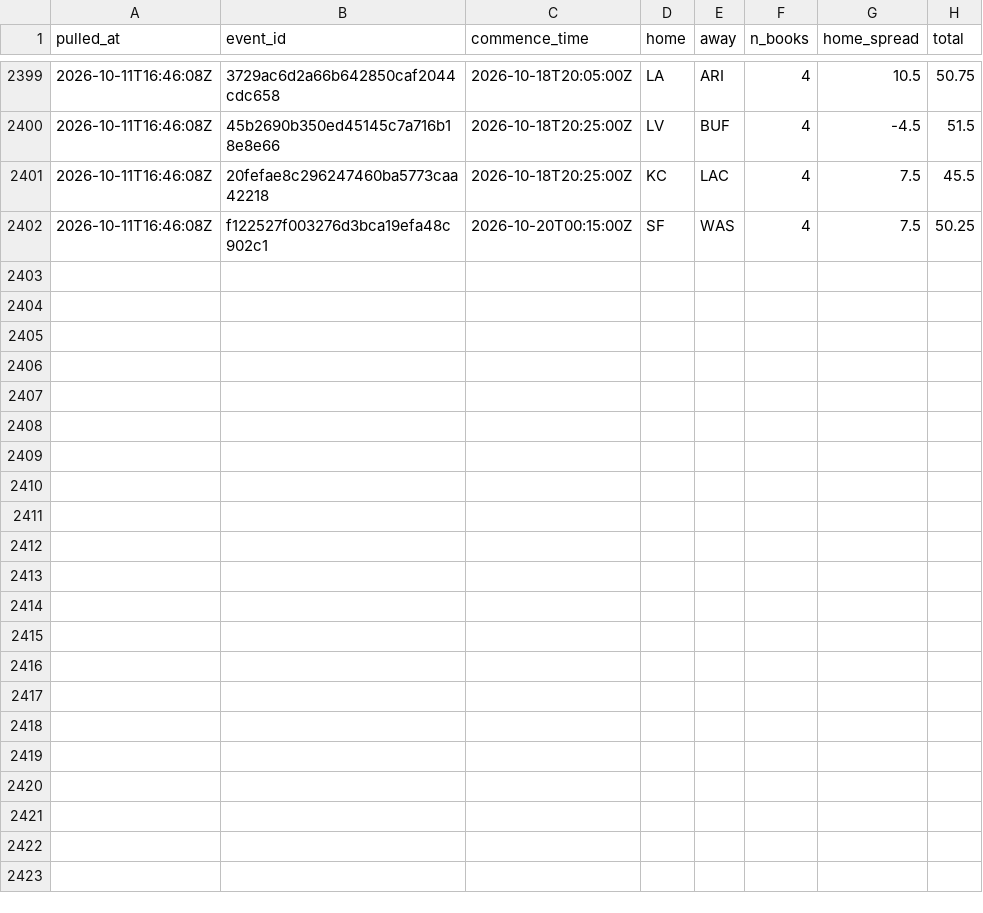
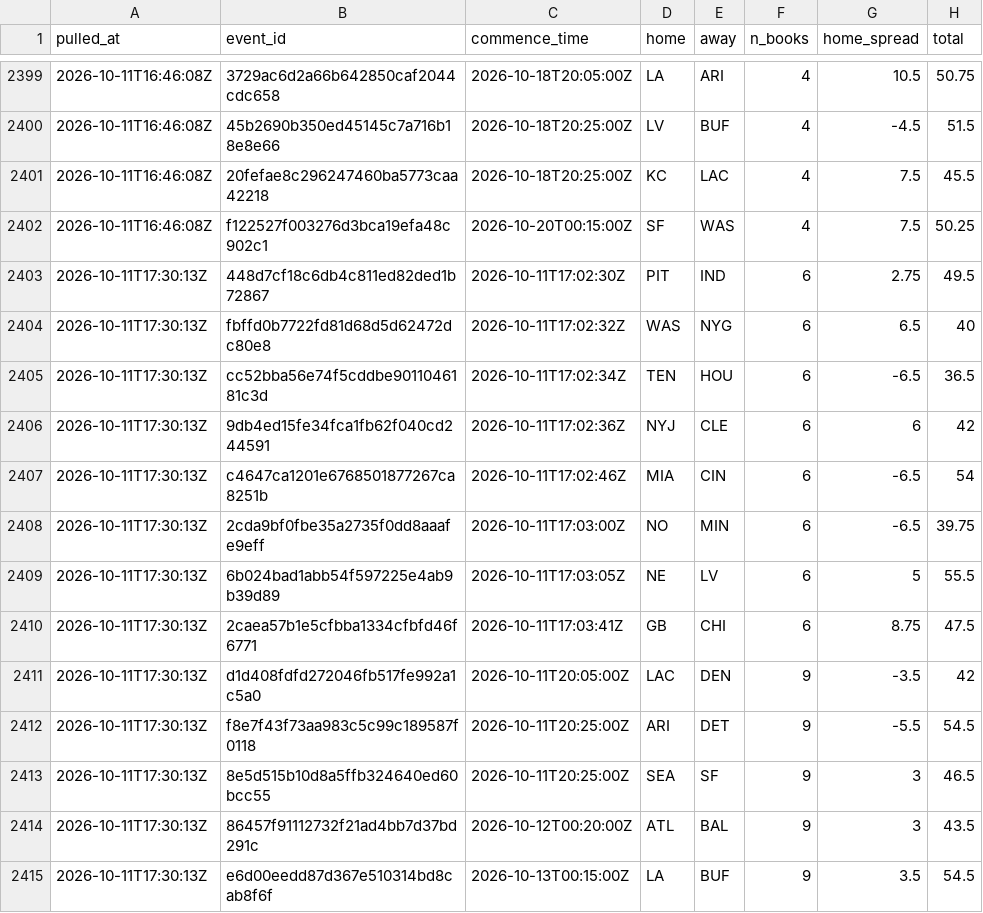
Before and after one commit to andrew-w-schroeder/dst-site, a CSV file: data/lines/line_history.csv, drawn as a sheet; only a part is shown, gaps mark what is left out.

```diff
--- a/data/lines/line_history.csv
+++ b/data/lines/line_history.csv
@@ -2402 +2402,14 @@
 "2026-10-11T16:46:08Z","f122527f003276d3bca19efa48c902c1","2026-10-20T00:15:00Z","SF","WAS",4,7.5,50.25
+"2026-10-11T17:30:13Z","448d7cf18c6db4c811ed82ded1b72867","2026-10-11T17:02:30Z","PIT","IND",6,2.75,49.5
+"2026-10-11T17:30:13Z","fbffd0b7722fd81d68d5d62472dc80e8","2026-10-11T17:02:32Z","WAS","NYG",6,6.5,40
+"2026-10-11T17:30:13Z","cc52bba56e74f5cddbe9011046181c3d","2026-10-11T17:02:34Z","TEN","HOU",6,-6.5,36.5
+"2026-10-11T17:30:13Z","9db4ed15fe34fca1fb62f040cd244591","2026-10-11T17:02:36Z","NYJ","CLE",6,6,42
+"2026-10-11T17:30:13Z","c4647ca1201e6768501877267ca8251b","2026-10-11T17:02:46Z","MIA","CIN",6,-6.5,54
+"2026-10-11T17:30:13Z","2cda9bf0fbe35a2735f0dd8aaafe9eff","2026-10-11T17:03:00Z","NO","MIN",6,-6.5,39.75
+"2026-10-11T17:30:13Z","6b024bad1abb54f597225e4ab9b39d89","2026-10-11T17:03:05Z","NE","LV",6,5,55.5
+"2026-10-11T17:30:13Z","2caea57b1e5cfbba1334cfbfd46f6771","2026-10-11T17:03:41Z","GB","CHI",6,8.75,47.5
+"2026-10-11T17:30:13Z","d1d408fdfd272046fb517fe992a1c5a0","2026-10-11T20:05:00Z","LAC","DEN",9,-3.5,42
+"2026-10-11T17:30:13Z","f8e7f43f73aa983c5c99c189587f0118","2026-10-11T20:25:00Z","ARI","DET",9,-5.5,54.5
+"2026-10-11T17:30:13Z","8e5d515b10d8a5ffb324640ed60bcc55","2026-10-11T20:25:00Z","SEA","SF",9,3,46.5
+"2026-10-11T17:30:13Z","86457f91112732f21ad4bb7d37bd291c","2026-10-12T00:20:00Z","ATL","BAL",9,3,43.5
+"2026-10-11T17:30:13Z","e6d00eedd87d367e510314bd8cab8f6f","2026-10-13T00:15:00Z","LA","BUF",9,3.5,54.5
```
Also changed, not shown: data/dfs/dfs_proj_2026_wk05.csv, data/lines/ecr_history.csv, 23 other files.
